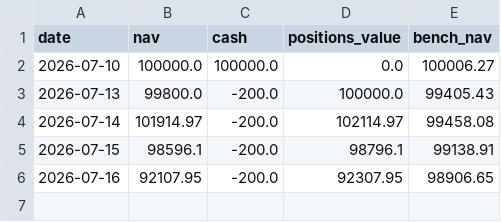
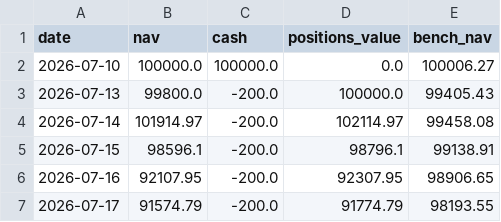
Before and after one commit to procmeans/hk-stock-bubble-vat, a CSV file: paper/us_momentum/nav.csv, drawn as a sheet.

```diff
--- a/paper/us_momentum/nav.csv
+++ b/paper/us_momentum/nav.csv
@@ -6 +6,2 @@ date,nav,cash,positions_value,bench_nav
 2026-07-16,92107.95,-200.0,92307.95,98906.65
+2026-07-17,91574.79,-200.0,91774.79,98193.55
```
Also changed, not shown: 1 other file.
